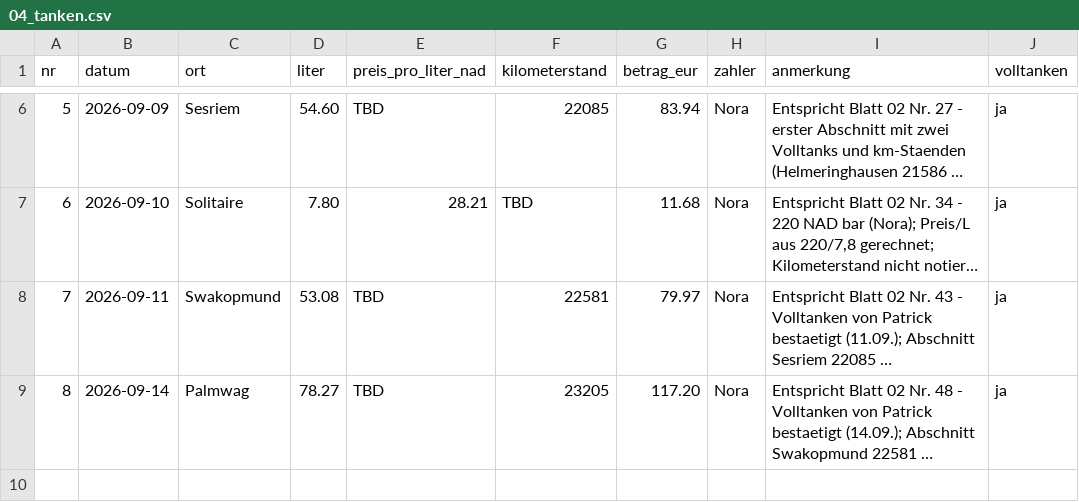
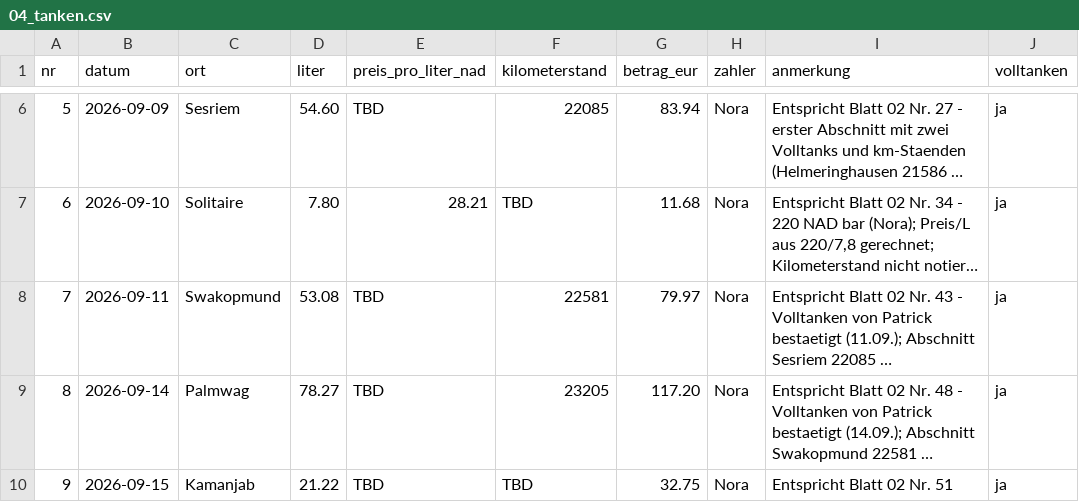
Before and after one commit to PaddyBlanco/Namibia, a CSV file: data/04_tanken.csv, drawn as a sheet; only a part is shown, gaps mark what is left out; long unchanged cells end in …; the diff names each change by its address in the sheet, - before the commit and + after, or states it on an @@ line.

```diff
--- a/data/04_tanken.csv
+++ b/data/04_tanken.csv
+row 10: 9 | 2026-09-15 | Kamanjab | 21.22 | TBD | TBD | 32.75 | Nora | Entspricht Blatt 02 Nr. 51 | ja
```
Also changed, not shown: data/02_laufend.csv, 4 other files.
